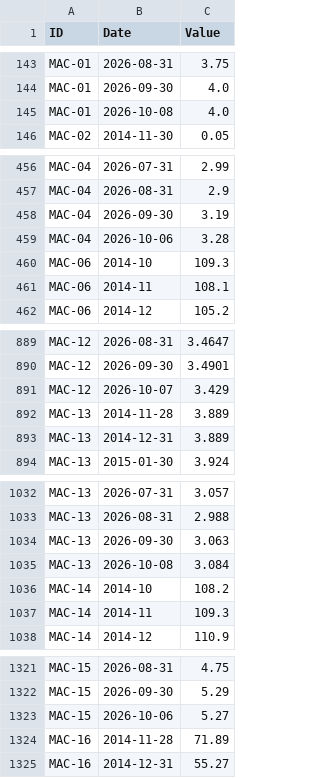
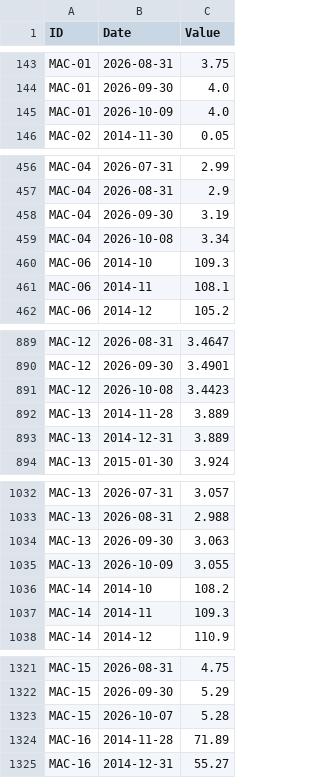
Before and after one commit to benbaichmankass/sustainable-finance-venture, a CSV file: data/macro-history.csv, drawn as a sheet; only a part is shown, gaps mark what is left out; the diff covers the shown part only.

```diff
--- a/data/macro-history.csv
+++ b/data/macro-history.csv
@@ -144,3 +144,3 @@
 "MAC-01","2026-09-30","4.0"
-"MAC-01","2026-10-08","4.0"
+"MAC-01","2026-10-09","4.0"
 "MAC-02","2014-11-30","0.05"
@@ -458,3 +458,3 @@
 "MAC-04","2026-09-30","3.19"
-"MAC-04","2026-10-06","3.28"
+"MAC-04","2026-10-08","3.34"
 "MAC-06","2014-10","109.3"
@@ -890,3 +890,3 @@
 "MAC-12","2026-09-30","3.4901"
-"MAC-12","2026-10-07","3.429"
+"MAC-12","2026-10-08","3.4423"
 "MAC-13","2014-11-28","3.889"
@@ -1034,3 +1034,3 @@
 "MAC-13","2026-09-30","3.063"
-"MAC-13","2026-10-08","3.084"
+"MAC-13","2026-10-09","3.055"
 "MAC-14","2014-10","108.2"
@@ -1322,3 +1322,3 @@
 "MAC-15","2026-09-30","5.29"
-"MAC-15","2026-10-06","5.27"
+"MAC-15","2026-10-07","5.28"
 "MAC-16","2014-11-28","71.89"
```
Also changed, not shown: 2 edited cells elsewhere in this file, data/macro-snapshot.csv.
